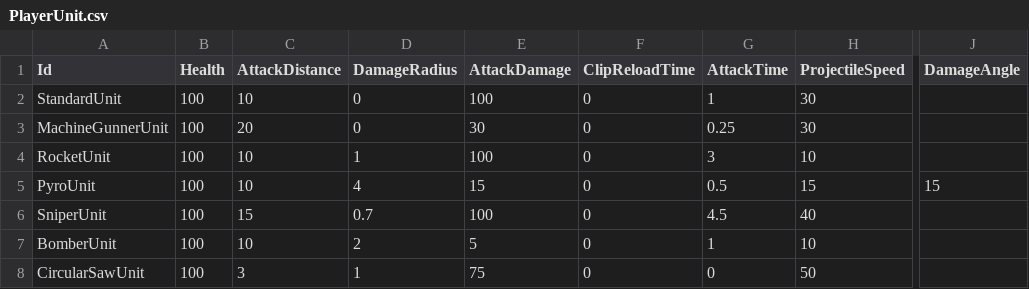
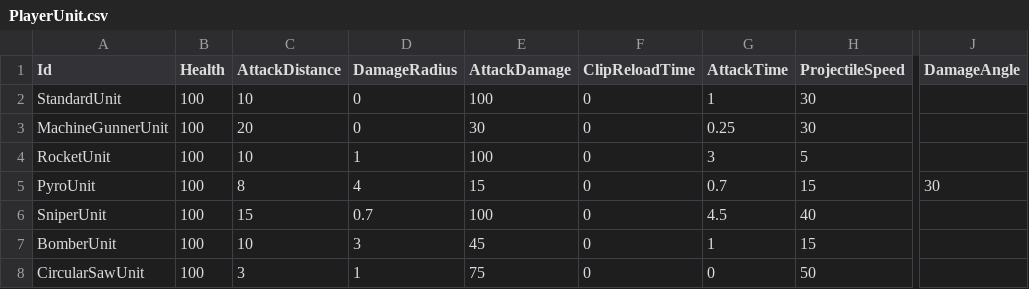
Before and after one commit to KonstantKuz/SuperpowerSquad, a CSV file: Assets/Resources/Configs/PlayerUnit.csv, drawn as a sheet; only a part is shown, gaps mark what is left out; the diff names each change by its address in the sheet, - before the commit and + after, or states it on an @@ line.

```diff
--- a/Assets/Resources/Configs/PlayerUnit.csv
+++ b/Assets/Resources/Configs/PlayerUnit.csv
-H4 (ProjectileSpeed): 10
+H4 (ProjectileSpeed): 5
-C5 (AttackDistance): 10
+C5 (AttackDistance): 8
-G5 (AttackTime): 0.5
+G5 (AttackTime): 0.7
-J5 (DamageAngle): 15
+J5 (DamageAngle): 30
-D7 (DamageRadius): 2
+D7 (DamageRadius): 3
-E7 (AttackDamage): 5
+E7 (AttackDamage): 45
-H7 (ProjectileSpeed): 10
+H7 (ProjectileSpeed): 15
```
Also changed, not shown: Assets/Resources/Configs/Modifiers.csv, Assets/Resources/Configs/SquadLevel.csv, 6 other files.
